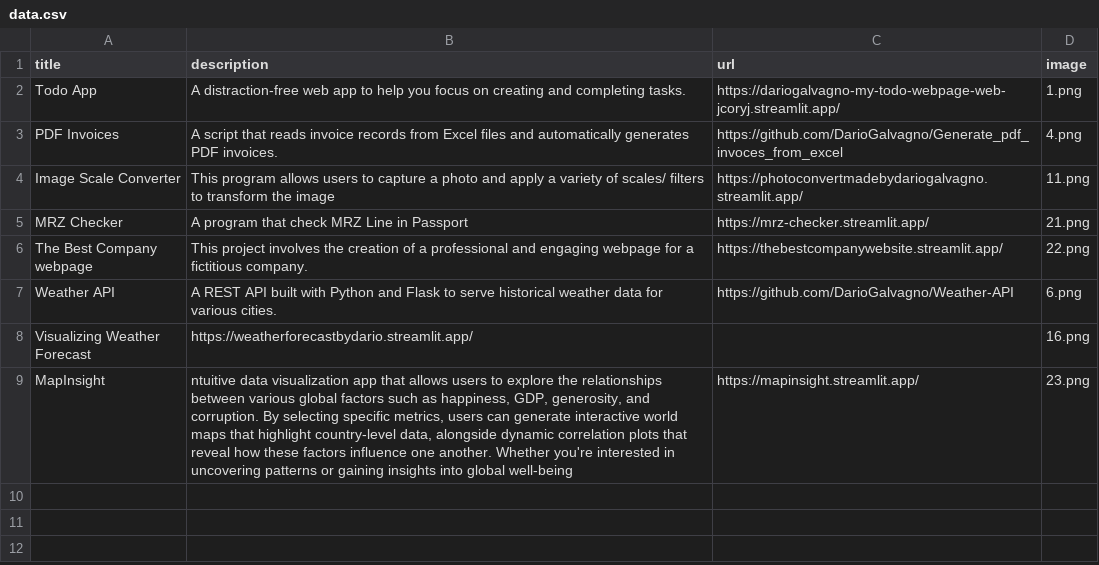
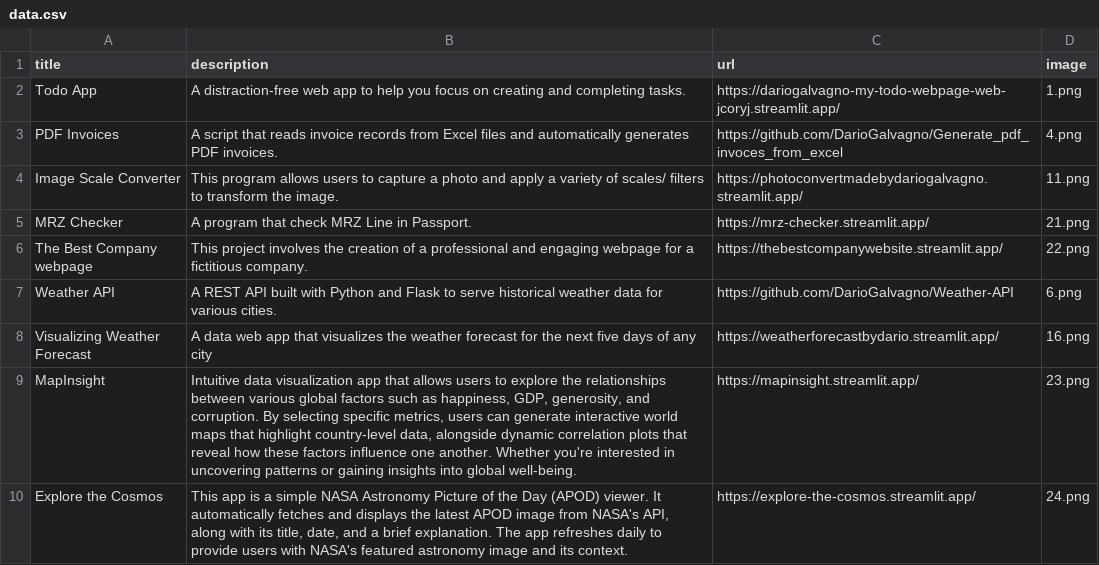
Before and after one commit to DarioGalvagno/my-project-showcase-website, a CSV file: data.csv, drawn as a sheet.

```diff
--- a/data.csv
+++ b/data.csv
@@ -3,7 +3,8 @@ Todo App,A distraction-free web app to help you focus on creating and completing
 PDF Invoices,A script that reads invoice records from Excel files and automatically generates PDF invoices.,https://github.com/DarioGalvagno/Generate_pdf_invoces_from_excel,4.png
-Image Scale Converter,This program allows users to capture a photo and apply a variety of scales/ filters to transform the image,https://photoconvertmadebydariogalvagno.streamlit.app/,11.png
-MRZ Checker,A program that check MRZ Line in Passport,https://mrz-checker.streamlit.app/,21.png
+Image Scale Converter,This program allows users to capture a photo and apply a variety of scales/ filters to transform the image.,https://photoconvertmadebydariogalvagno.streamlit.app/,11.png
+MRZ Checker,A program that check MRZ Line in Passport.,https://mrz-checker.streamlit.app/,21.png
 The Best Company webpage,This project involves the creation of a professional and engaging webpage for a fictitious company.,https://thebestcompanywebsite.streamlit.app/,22.png
 Weather API,A REST API built with Python and Flask to serve historical weather data for various cities.,https://github.com/DarioGalvagno/Weather-API,6.png
-Visualizing Weather Forecast,https://weatherforecastbydario.streamlit.app/,,16.png
-MapInsight,"ntuitive data visualization app that allows users to explore the relationships between various global factors such as happiness, GDP, generosity, and corruption. By selecting specific metrics, users can generate interactive world maps that highlight country-level data, alongside dynamic correlation plots that reveal how these factors influence one another. Whether you're interested in uncovering patterns or gaining insights into global well-being",https://mapinsight.streamlit.app/,23.png
+Visualizing Weather Forecast,A data web app that visualizes the weather forecast for the next five days of any city,https://weatherforecastbydario.streamlit.app/,16.png
+MapInsight,"Intuitive data visualization app that allows users to explore the relationships between various global factors such as happiness, GDP, generosity, and corruption. By selecting specific metrics, users can generate interactive world maps that highlight country-level data, alongside dynamic correlation plots that reveal how these factors influence one another. Whether you're interested in uncovering patterns or gaining insights into global well-being.",https://mapinsight.streamlit.app/,23.png
+Explore the Cosmos,"This app is a simple NASA Astronomy Picture of the Day (APOD) viewer. It automatically fetches and displays the latest APOD image from NASA's API, along with its title, date, and a brief explanation. The app refreshes daily to provide users with NASA's featured astronomy image and its context.",https://explore-the-cosmos.streamlit.app/,24.png
```
Also changed, not shown: 1 other file.
